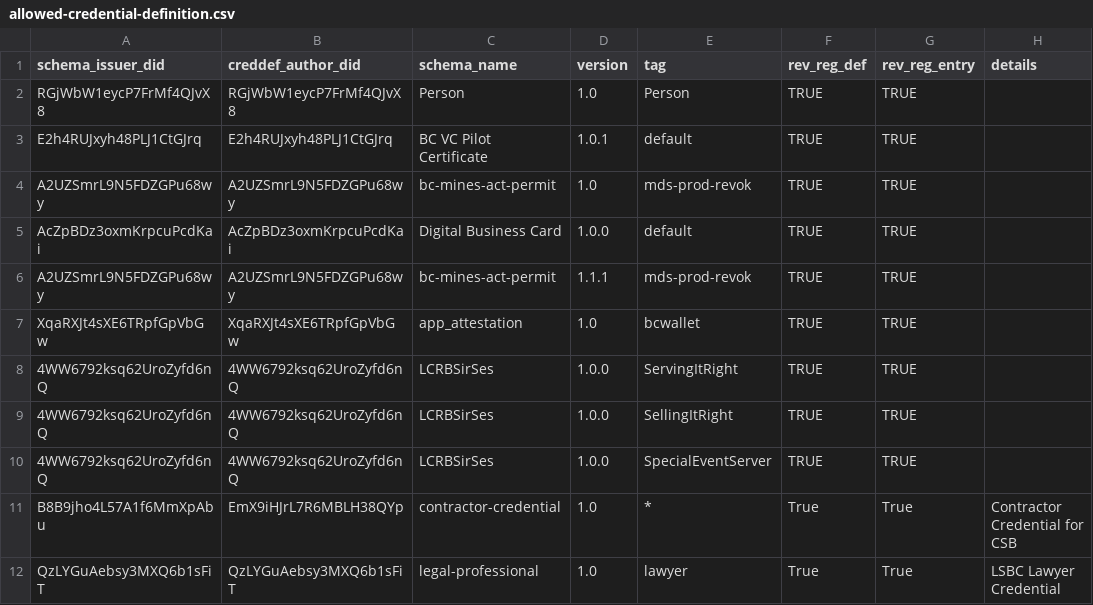
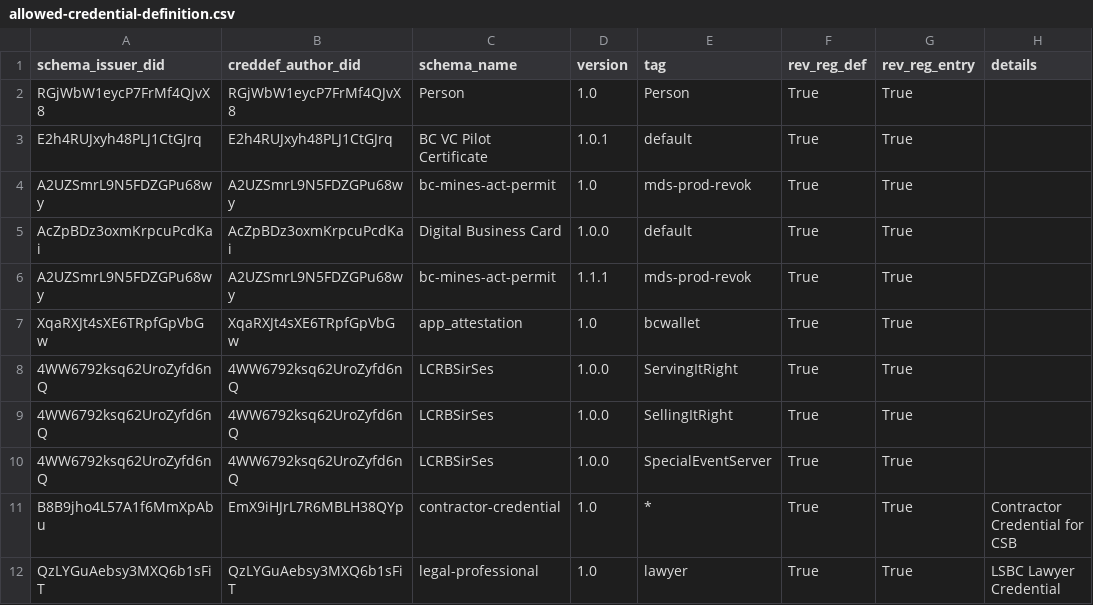
Before and after one commit to bcgov/dts-endorser-service, a CSV file: configurations/CAndy/prod/allowed-credential-definition.csv, drawn as a sheet.

```diff
--- a/configurations/CAndy/prod/allowed-credential-definition.csv
+++ b/configurations/CAndy/prod/allowed-credential-definition.csv
@@ -1,11 +1,11 @@
 schema_issuer_did,creddef_author_did,schema_name,version,tag,rev_reg_def,rev_reg_entry,details
-RGjWbW1eycP7FrMf4QJvX8,RGjWbW1eycP7FrMf4QJvX8,Person,1.0,Person,TRUE,TRUE,
-E2h4RUJxyh48PLJ1CtGJrq,E2h4RUJxyh48PLJ1CtGJrq,BC VC Pilot Certificate,1.0.1,default,TRUE,TRUE,
-A2UZSmrL9N5FDZGPu68wy,A2UZSmrL9N5FDZGPu68wy,bc-mines-act-permit,1.0,mds-prod-revok,TRUE,TRUE,
-AcZpBDz3oxmKrpcuPcdKai,AcZpBDz3oxmKrpcuPcdKai,Digital Business Card,1.0.0,default,TRUE,TRUE,
-A2UZSmrL9N5FDZGPu68wy,A2UZSmrL9N5FDZGPu68wy,bc-mines-act-permit,1.1.1,mds-prod-revok,TRUE,TRUE,
-XqaRXJt4sXE6TRpfGpVbGw,XqaRXJt4sXE6TRpfGpVbGw,app_attestation,1.0,bcwallet,TRUE,TRUE,
-4WW6792ksq62UroZyfd6nQ,4WW6792ksq62UroZyfd6nQ,LCRBSirSes,1.0.0,ServingItRight,TRUE,TRUE,
-4WW6792ksq62UroZyfd6nQ,4WW6792ksq62UroZyfd6nQ,LCRBSirSes,1.0.0,SellingItRight,TRUE,TRUE,
-4WW6792ksq62UroZyfd6nQ,4WW6792ksq62UroZyfd6nQ,LCRBSirSes,1.0.0,SpecialEventServer,TRUE,TRUE,
+RGjWbW1eycP7FrMf4QJvX8,RGjWbW1eycP7FrMf4QJvX8,Person,1.0,Person,True,True,
+E2h4RUJxyh48PLJ1CtGJrq,E2h4RUJxyh48PLJ1CtGJrq,BC VC Pilot Certificate,1.0.1,default,True,True,
+A2UZSmrL9N5FDZGPu68wy,A2UZSmrL9N5FDZGPu68wy,bc-mines-act-permit,1.0,mds-prod-revok,True,True,
+AcZpBDz3oxmKrpcuPcdKai,AcZpBDz3oxmKrpcuPcdKai,Digital Business Card,1.0.0,default,True,True,
+A2UZSmrL9N5FDZGPu68wy,A2UZSmrL9N5FDZGPu68wy,bc-mines-act-permit,1.1.1,mds-prod-revok,True,True,
+XqaRXJt4sXE6TRpfGpVbGw,XqaRXJt4sXE6TRpfGpVbGw,app_attestation,1.0,bcwallet,True,True,
+4WW6792ksq62UroZyfd6nQ,4WW6792ksq62UroZyfd6nQ,LCRBSirSes,1.0.0,ServingItRight,True,True,
+4WW6792ksq62UroZyfd6nQ,4WW6792ksq62UroZyfd6nQ,LCRBSirSes,1.0.0,SellingItRight,True,True,
+4WW6792ksq62UroZyfd6nQ,4WW6792ksq62UroZyfd6nQ,LCRBSirSes,1.0.0,SpecialEventServer,True,True,
 B8B9jho4L57A1f6MmXpAbu,EmX9iHJrL7R6MBLH38QYp,contractor-credential,1.0,*,True,True,Contractor Credential for CSB
```
Also changed, not shown: configurations/CAndy/prod/allowed-schema.csv.
